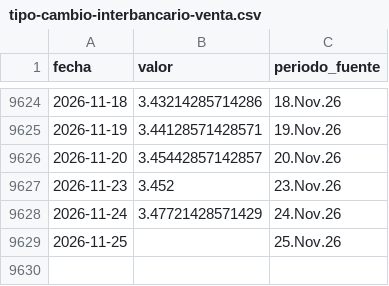
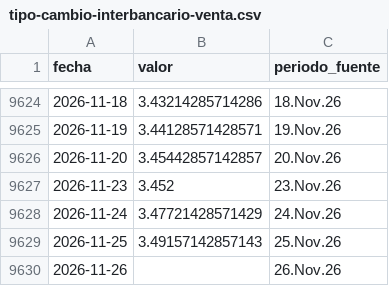
Before and after one commit to LizethRiveros/snapshot-peru, a CSV file: data/bcrp/tipo-cambio-interbancario-venta.csv, drawn as a sheet; only a part is shown, gaps mark what is left out.

```diff
--- a/data/bcrp/tipo-cambio-interbancario-venta.csv
+++ b/data/bcrp/tipo-cambio-interbancario-venta.csv
@@ -9628,2 +9628,3 @@ fecha,valor,periodo_fuente
 2026-11-24,3.47721428571429,24.Nov.26
-2026-11-25,,25.Nov.26
+2026-11-25,3.49157142857143,25.Nov.26
+2026-11-26,,26.Nov.26
```
Also changed, not shown: data/bcrp/cobre-londres.csv, data/bcrp/reservas-internacionales-netas.csv, 7 other files.
